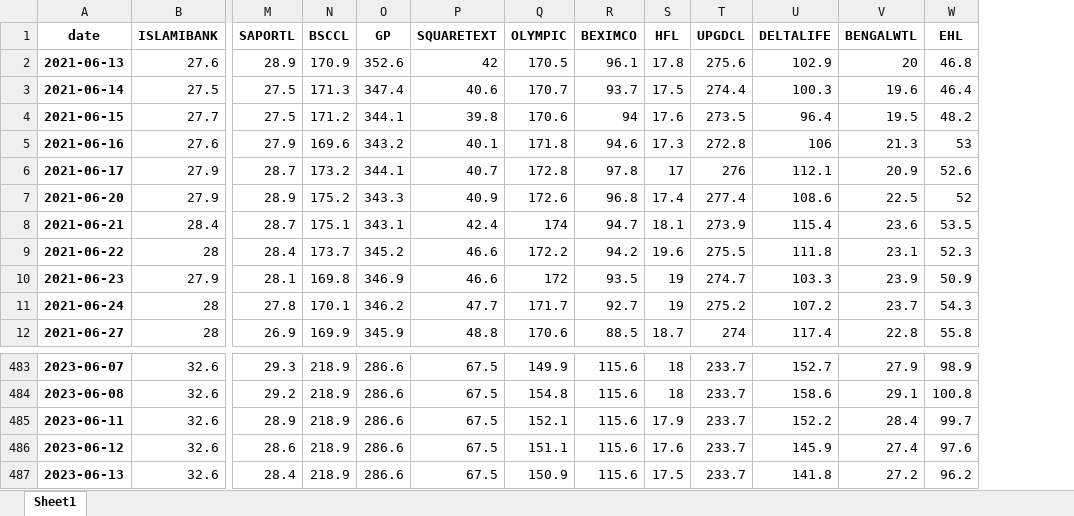
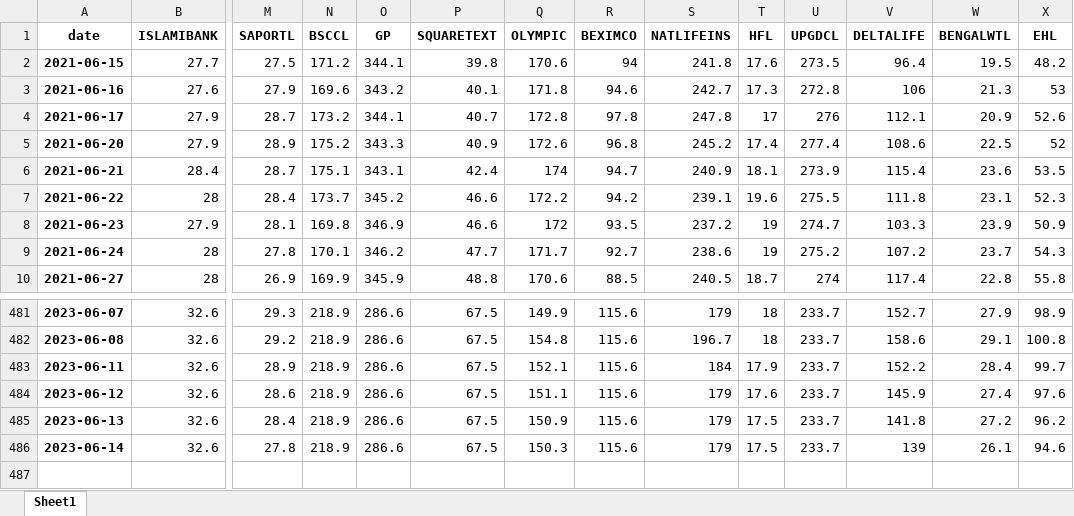
Before and after one commit to nafissaad/Tutorial1, an Excel workbook: Tutorial/My projects/My Portfolio/data_set.xlsx, sheet Sheet1, drawn as a sheet; only a part is shown, gaps mark what is left out; values as stored, in another font and other column widths than the file's, no borders; removed rows and columns are numbered as before the commit, all else as after; rows hold the shown columns only; the diff names each change by its address in the sheet, - before the commit and + after, or states it on an @@ line.

```diff
--- a/Tutorial/My projects/My Portfolio/data_set.xlsx (sheet Sheet1)
+++ b/Tutorial/My projects/My Portfolio/data_set.xlsx (sheet Sheet1)
+column S (NATLIFEINS), rows 2-10: 241.8 | 242.7 | 247.8 | 245.2 | 240.9 | 239.1 | 237.2 | 238.6 | 240.5; rows 481-485: 179 | 196.7 | 184 | 179 | 179
-row 2: 2021-06-13 | 27.6 | 28.9 | 170.9 | 352.6 | 42 | 170.5 | 96.1 | 17.8 | 275.6 | 102.9 | 20 | 46.8
-row 3: 2021-06-14 | 27.5 | 27.5 | 171.3 | 347.4 | 40.6 | 170.7 | 93.7 | 17.5 | 274.4 | 100.3 | 19.6 | 46.4
+row 486: 2023-06-14 | 32.6 | 27.8 | 218.9 | 286.6 | 67.5 | 150.3 | 115.6 | 179 | 17.5 | 233.7 | 139 | 26.1 | 94.6
```
Also changed, not shown: Tutorial/My projects/My Portfolio/Port_folio_draft.xlsx, Tutorial/My projects/My Portfolio/Statistics.xlsx, 2 other files.
